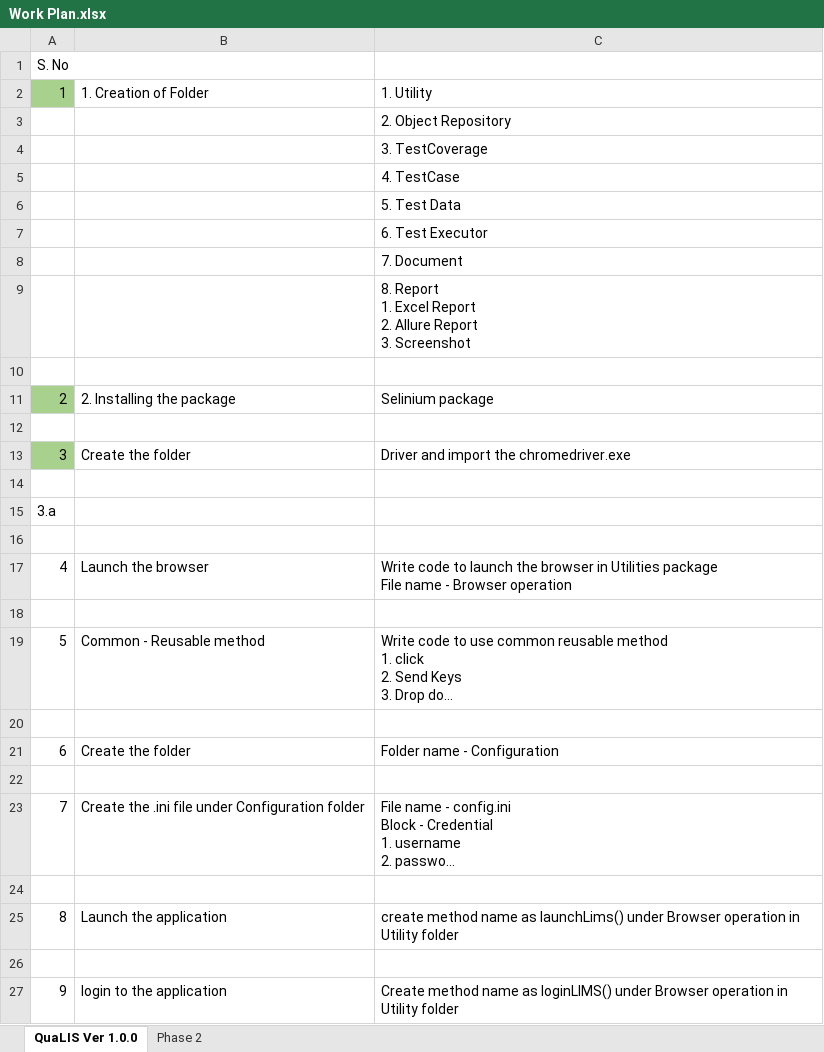
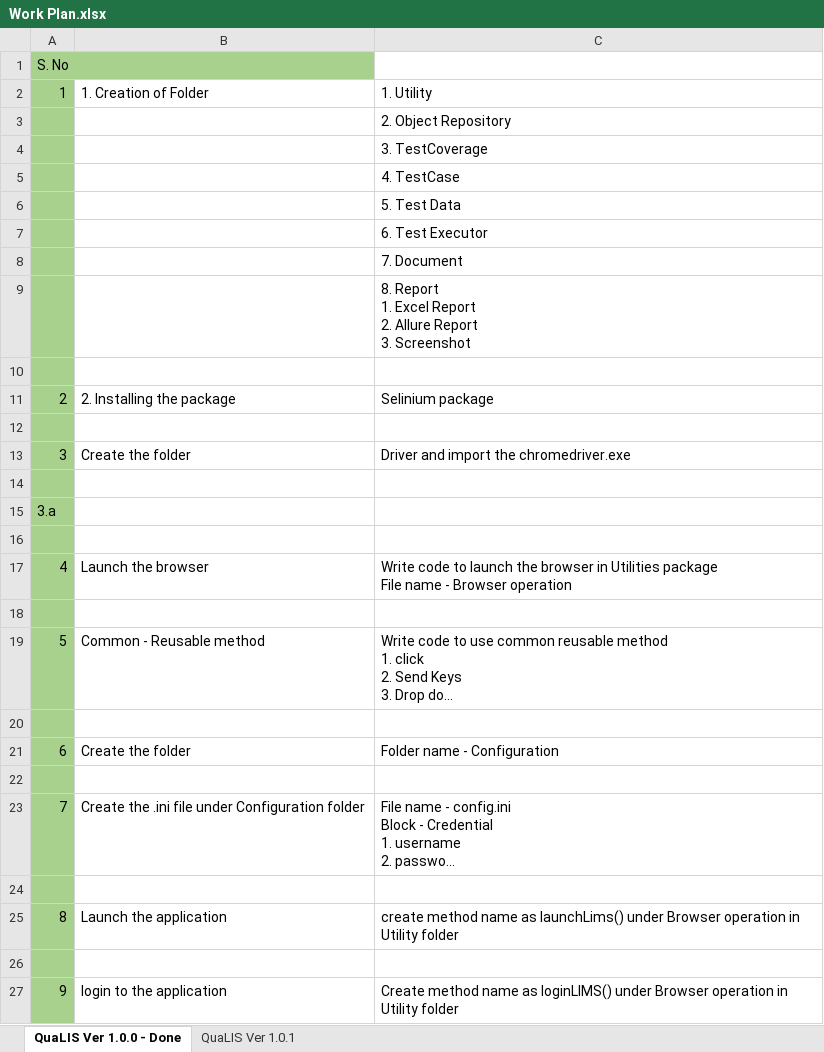
Before and after one commit to LIMS-ReactJS/QuaLIS-Document, an Excel workbook: Work Plan.xlsx, sheet QuaLIS Ver 1.0.0 - Done, drawn as a sheet; long unchanged cells end in …; values as stored, in another font and other column widths than the file's, no borders; the diff names each change by its address in the sheet, - before the commit and + after, or states it on an @@ line.

```diff
--- a/Work Plan.xlsx (sheet QuaLIS Ver 1.0.0 - Done)
+++ b/Work Plan.xlsx (sheet QuaLIS Ver 1.0.0 - Done)
-sheet tab: QuaLIS Ver 1.0.0
+sheet tab: QuaLIS Ver 1.0.0 - Done
-sheet tab: Phase 2
+sheet tab: QuaLIS Ver 1.0.1
-A1 fill: none
+A1 fill: #A9D18E
-A3:A10 fill: none
+A3:A10 fill: #A9D18E
-A12 fill: none
+A12 fill: #A9D18E
-A14:A27 fill: none
+A14:A27 fill: #A9D18E
```
Also changed, not shown: sheet QuaLIS Ver 1.0.1.
